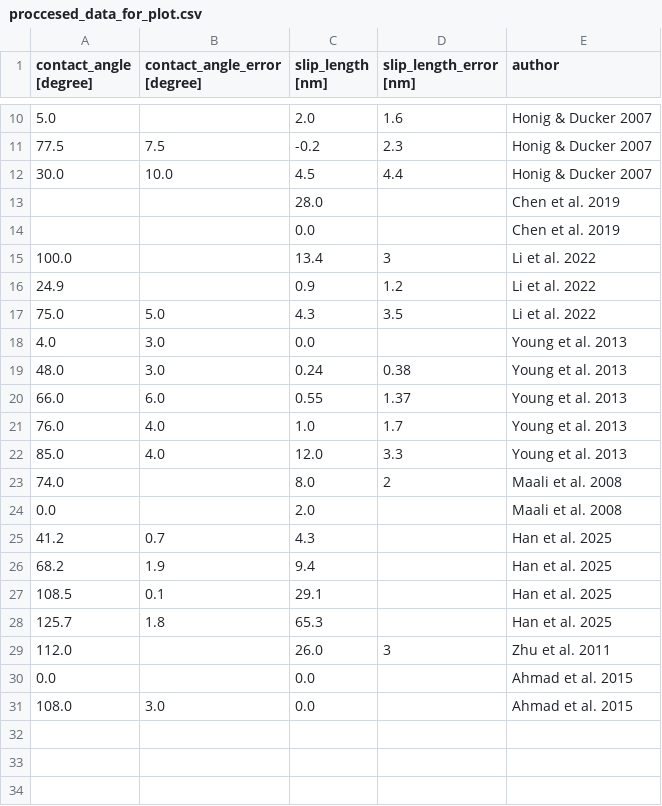
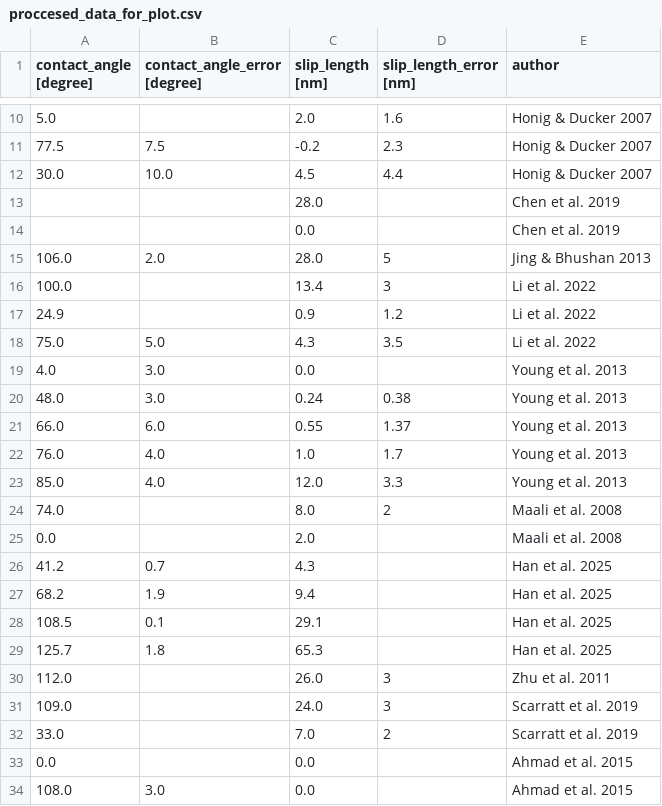
Before and after one commit to Ishi-Haru/manuscript, a CSV file: figs/slip_length_summary/proccesed_data_for_plot.csv, drawn as a sheet; only a part is shown, gaps mark what is left out; the diff names each change by its address in the sheet, - before the commit and + after, or states it on an @@ line.

```diff
--- a/figs/slip_length_summary/proccesed_data_for_plot.csv
+++ b/figs/slip_length_summary/proccesed_data_for_plot.csv
+row 15: 106.0 | 2.0 | 28.0 | 5 | Jing & Bhushan 2013
+row 31: 109.0 |  | 24.0 | 3 | Scarratt et al. 2019
+row 32: 33.0 |  | 7.0 | 2 | Scarratt et al. 2019
```
Also changed, not shown: figs/slip_length_summary/slipe_length.csv, 5 other files.
